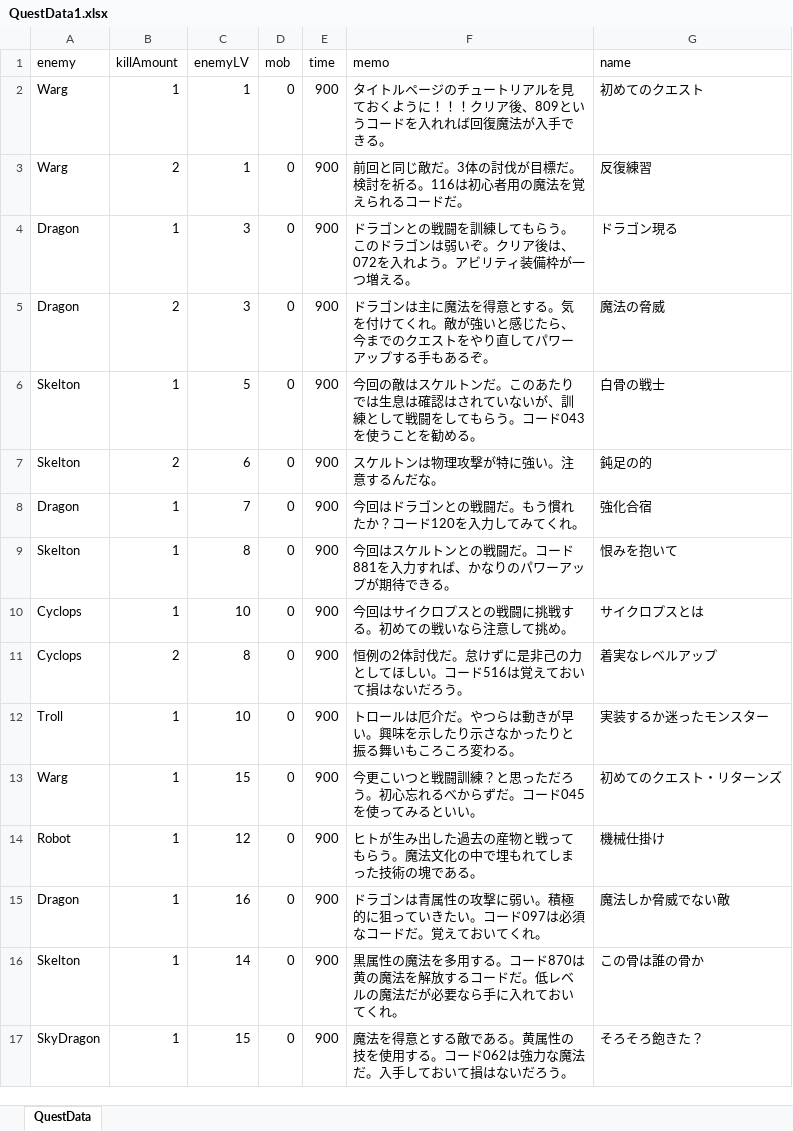
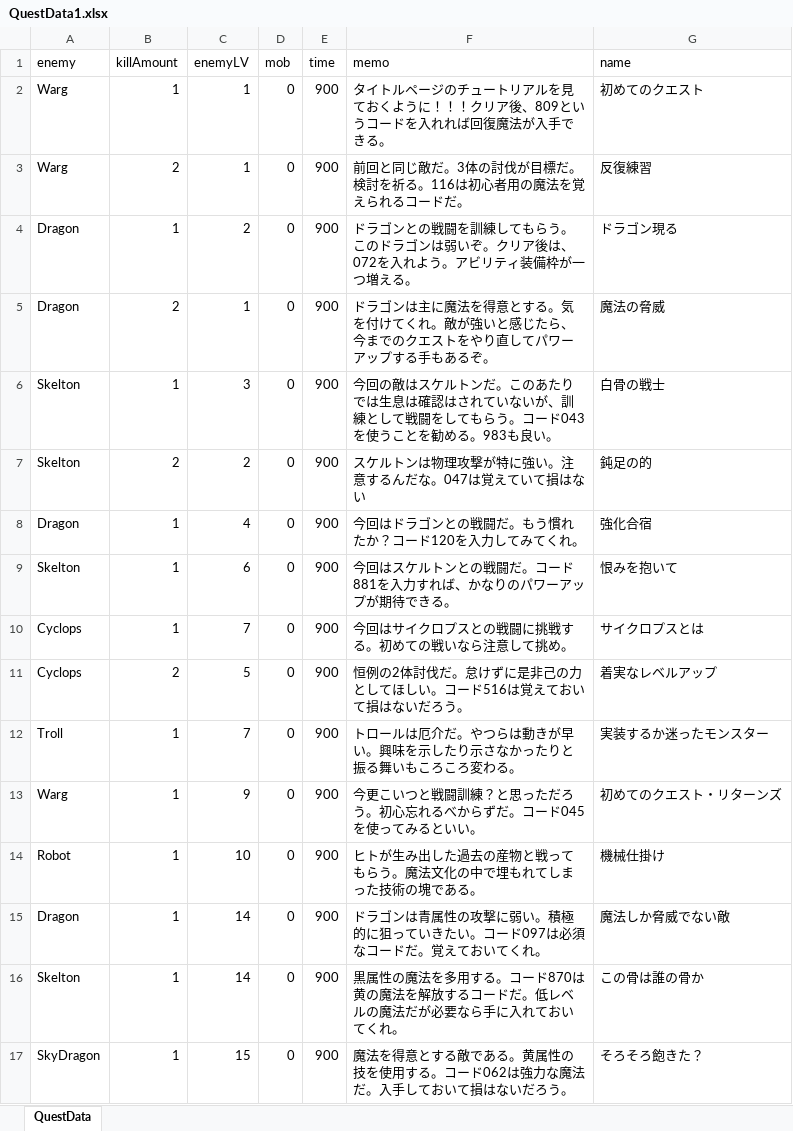
Before and after one commit to 196Ikuchil/MatrixCode, an Excel workbook: Assets/Resources/Data/QuestData1.xlsx, sheet QuestData, drawn as a sheet; only a part is shown; values as stored, in another font and other column widths than the file's, no borders; the diff covers the shown part only; the diff names each change by its address in the sheet, - before the commit and + after, or states it on an @@ line.

```diff
--- a/Assets/Resources/Data/QuestData1.xlsx (sheet QuestData)
+++ b/Assets/Resources/Data/QuestData1.xlsx (sheet QuestData)
-C4 (enemyLV): 3
+C4 (enemyLV): 2
-C5 (enemyLV): 3
+C5 (enemyLV): 1
-C6 (enemyLV): 5
+C6 (enemyLV): 3
-F6 (memo): …勧める。
+F6 (memo): …勧める。983も良い。
-C7 (enemyLV): 6
+C7 (enemyLV): 2
-F7 (memo): スケルトンは物理攻撃が特に強い。注意するんだな。
+F7 (memo): スケルトンは物理攻撃が特に強い。注意するんだな。047は覚えていて損はない
-C8 (enemyLV): 7
+C8 (enemyLV): 4
-C9 (enemyLV): 8
+C9 (enemyLV): 6
-C10 (enemyLV): 10
+C10 (enemyLV): 7
-C11 (enemyLV): 8
+C11 (enemyLV): 5
-C12 (enemyLV): 10
+C12 (enemyLV): 7
-C13 (enemyLV): 15
+C13 (enemyLV): 9
-C14 (enemyLV): 12
+C14 (enemyLV): 10
-C15 (enemyLV): 16
+C15 (enemyLV): 14
```
Also changed, not shown: 11 edited cells elsewhere in this sheet, Assets/Resources/Data/Enemy/Dragon.xlsx, Assets/Resources/Data/Enemy/Warg.xlsx, 36 other files.
